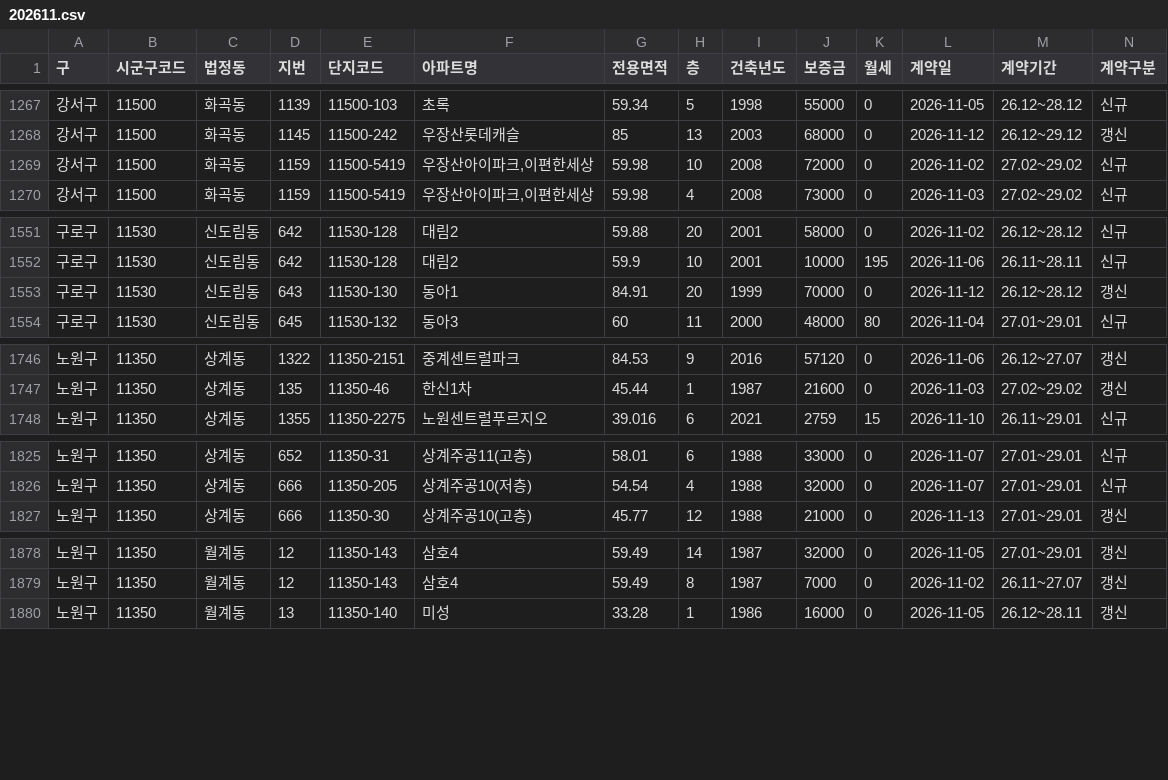
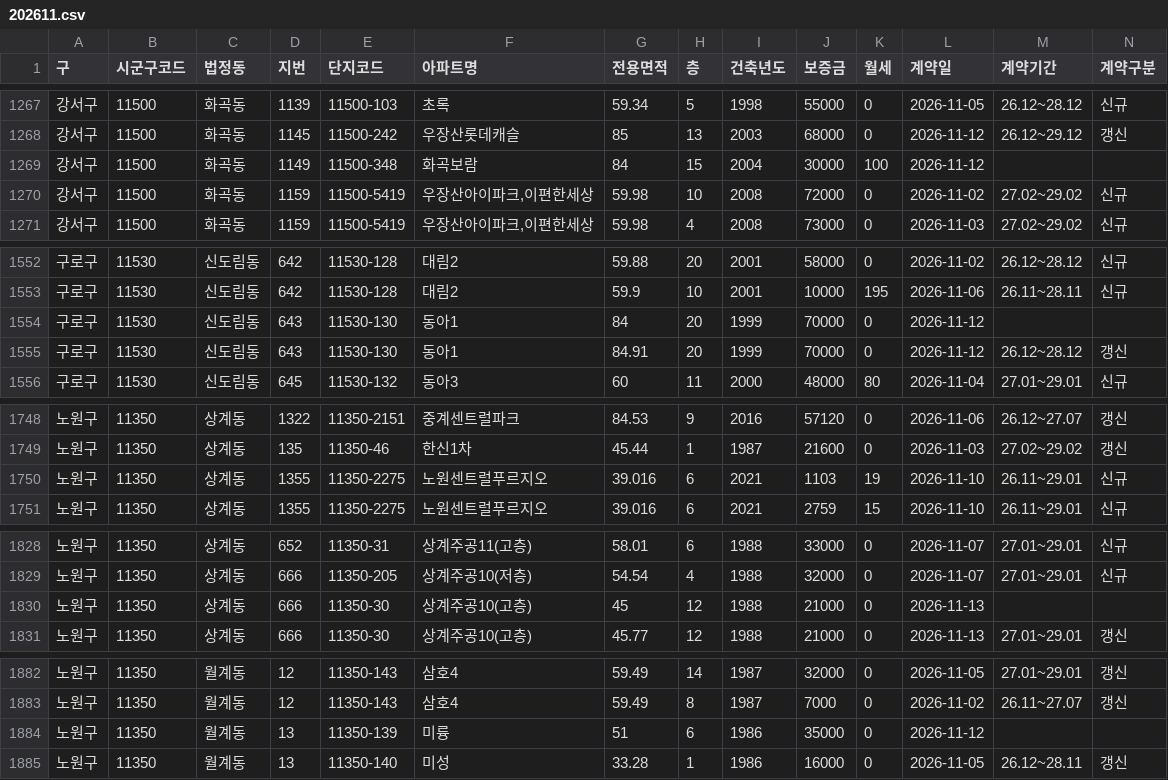
Before and after one commit to mookyol/seoul-apt, a CSV file: data/rent/202611.csv, drawn as a sheet; only a part is shown, gaps mark what is left out; rows hold the shown columns only; the diff covers the shown part only; the diff names each change by its address in the sheet, - before the commit and + after, or states it on an @@ line.

```diff
--- a/data/rent/202611.csv
+++ b/data/rent/202611.csv
+row 1269: 강서구 | 11500 | 화곡동 | 1149 | 11500-348 | 화곡보람 | 84 | 15 | 2004 | 30000 | 100 | 2026-11-12
+row 1554: 구로구 | 11530 | 신도림동 | 643 | 11530-130 | 동아1 | 84 | 20 | 1999 | 70000 | 0 | 2026-11-12
+row 1750: 노원구 | 11350 | 상계동 | 1355 | 11350-2275 | 노원센트럴푸르지오 | 39.016 | 6 | 2021 | 1103 | 19 | 2026-11-10 | 26.11~29.01 | 신규
+row 1830: 노원구 | 11350 | 상계동 | 666 | 11350-30 | 상계주공10(고층) | 45 | 12 | 1988 | 21000 | 0 | 2026-11-13
+row 1884: 노원구 | 11350 | 월계동 | 13 | 11350-139 | 미륭 | 51 | 6 | 1986 | 35000 | 0 | 2026-11-12
```
Also changed, not shown: 3 added rows elsewhere in this file, 1 other file.
